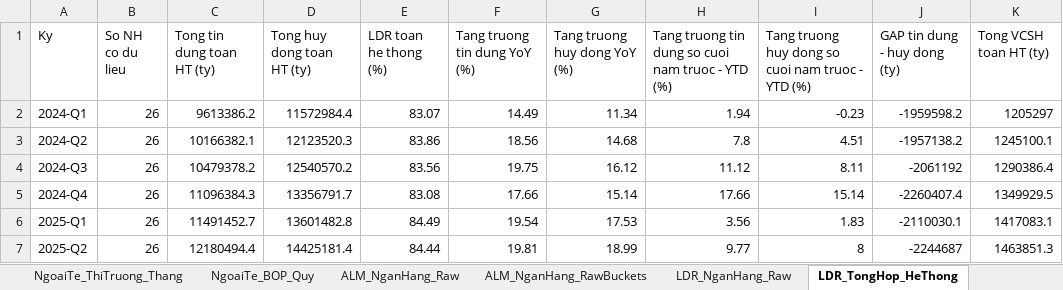
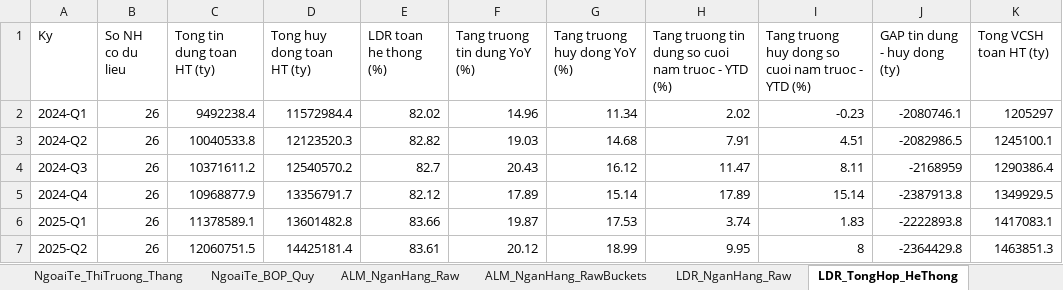
Before and after one commit to Truongutc/Phan-tich-FA, an Excel workbook: Bao cao/VIMO/VIMO_Lich_Su_Chi_So.xlsx, sheet LDR_TongHop_HeThong, drawn as a sheet; only a part is shown; values as stored, in another font and other column widths than the file's, no borders; 2 other sheets too large or unreadable and not compared; the diff covers the shown part only; the diff names each change by its address in the sheet, - before the commit and + after, or states it on an @@ line.

```diff
--- a/Bao cao/VIMO/VIMO_Lich_Su_Chi_So.xlsx (sheet LDR_TongHop_HeThong)
+++ b/Bao cao/VIMO/VIMO_Lich_Su_Chi_So.xlsx (sheet LDR_TongHop_HeThong)
-C2 (Tong tin dung toan HT (ty)): 9613386.2
+C2 (Tong tin dung toan HT (ty)): 9492238.4
-E2 (LDR toan he thong (%)): 83.07
+E2 (LDR toan he thong (%)): 82.02
-F2 (Tang truong tin dung YoY (%)): 14.49
+F2 (Tang truong tin dung YoY (%)): 14.96
-H2: 1.94
+H2: 2.02
-J2 (GAP tin dung - huy dong (ty)): -1959598.2
+J2 (GAP tin dung - huy dong (ty)): -2080746.1
-C3 (Tong tin dung toan HT (ty)): 10166382.1
+C3 (Tong tin dung toan HT (ty)): 10040533.8
-E3 (LDR toan he thong (%)): 83.86
+E3 (LDR toan he thong (%)): 82.82
-F3 (Tang truong tin dung YoY (%)): 18.56
+F3 (Tang truong tin dung YoY (%)): 19.03
-H3: 7.8
+H3: 7.91
-J3 (GAP tin dung - huy dong (ty)): -1957138.2
+J3 (GAP tin dung - huy dong (ty)): -2082986.5
-C4 (Tong tin dung toan HT (ty)): 10479378.2
+C4 (Tong tin dung toan HT (ty)): 10371611.2
-E4 (LDR toan he thong (%)): 83.56
+E4 (LDR toan he thong (%)): 82.7
-F4 (Tang truong tin dung YoY (%)): 19.75
+F4 (Tang truong tin dung YoY (%)): 20.43
-H4: 11.12
+H4: 11.47
-J4 (GAP tin dung - huy dong (ty)): -2061192
+J4 (GAP tin dung - huy dong (ty)): -2168959
-C5 (Tong tin dung toan HT (ty)): 11096384.3
+C5 (Tong tin dung toan HT (ty)): 10968877.9
-E5 (LDR toan he thong (%)): 83.08
+E5 (LDR toan he thong (%)): 82.12
-F5 (Tang truong tin dung YoY (%)): 17.66
+F5 (Tang truong tin dung YoY (%)): 17.89
-H5: 17.66
+H5: 17.89
-J5 (GAP tin dung - huy dong (ty)): -2260407.4
+J5 (GAP tin dung - huy dong (ty)): -2387913.8
-C6 (Tong tin dung toan HT (ty)): 11491452.7
+C6 (Tong tin dung toan HT (ty)): 11378589.1
-E6 (LDR toan he thong (%)): 84.49
+E6 (LDR toan he thong (%)): 83.66
-F6 (Tang truong tin dung YoY (%)): 19.54
+F6 (Tang truong tin dung YoY (%)): 19.87
-H6: 3.56
+H6: 3.74
-J6 (GAP tin dung - huy dong (ty)): -2110030.1
+J6 (GAP tin dung - huy dong (ty)): -2222893.8
-C7 (Tong tin dung toan HT (ty)): 12180494.4
+C7 (Tong tin dung toan HT (ty)): 12060751.5
-E7 (LDR toan he thong (%)): 84.44
+E7 (LDR toan he thong (%)): 83.61
-F7 (Tang truong tin dung YoY (%)): 19.81
+F7 (Tang truong tin dung YoY (%)): 20.12
-H7: 9.77
+H7: 9.95
-J7 (GAP tin dung - huy dong (ty)): -2244687
+J7 (GAP tin dung - huy dong (ty)): -2364429.8
```
Also changed, not shown: 20 edited cells elsewhere in this sheet, sheet LDR_NganHang_Raw, sheet ALM_NganHang_Raw, sheet Theo quý, sheet NgoaiTe_ThiTruong_Thang, 4 other files.
